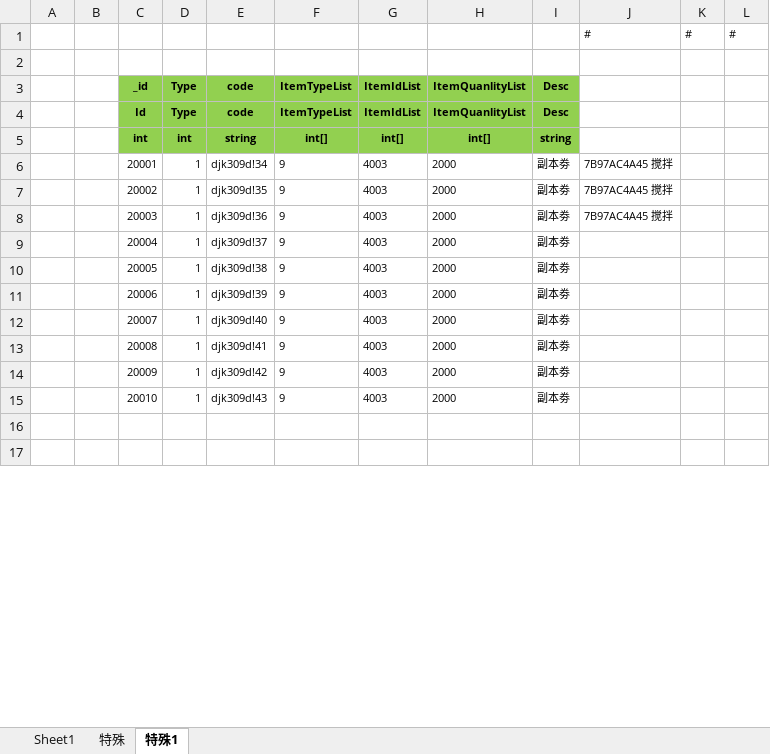
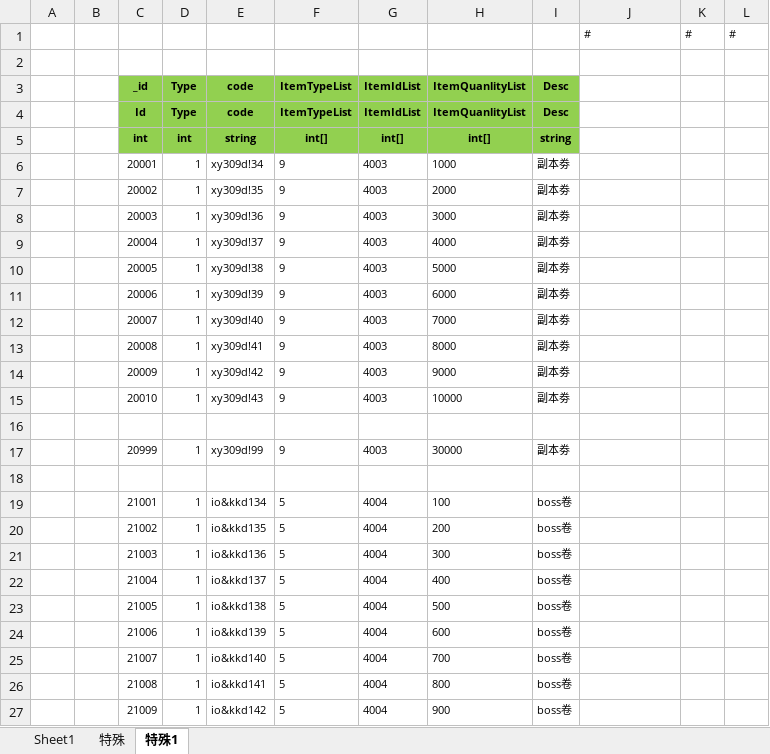
Before and after one commit to wokanjianyang/WrittenLegend, an Excel workbook: Excel/CodeConfig.xlsx, sheet 特殊1, drawn as a sheet; only a part is shown; the shorter side is filled out with more unchanged rows; values as stored, in another font and other column widths than the file's, no borders; the diff covers the shown part only; the diff names each change by its address in the sheet, - before the commit and + after, or states it on an @@ line.

```diff
--- a/Excel/CodeConfig.xlsx (sheet 特殊1)
+++ b/Excel/CodeConfig.xlsx (sheet 特殊1)
-E6 (code): djk309d!34
+E6 (code): xy309d!34
-H6 (ItemQuanlityList): 2000
+H6 (ItemQuanlityList): 1000
-J6:J8: 7B97AC4A45 搅拌
+J6:J8: (empty)
-E7 (code): djk309d!35
+E7 (code): xy309d!35
-E8 (code): djk309d!36
+E8 (code): xy309d!36
-H8 (ItemQuanlityList): 2000
+H8 (ItemQuanlityList): 3000
-E9 (code): djk309d!37
+E9 (code): xy309d!37
-H9 (ItemQuanlityList): 2000
+H9 (ItemQuanlityList): 4000
-E10 (code): djk309d!38
+E10 (code): xy309d!38
-H10 (ItemQuanlityList): 2000
+H10 (ItemQuanlityList): 5000
-E11 (code): djk309d!39
+E11 (code): xy309d!39
-H11 (ItemQuanlityList): 2000
+H11 (ItemQuanlityList): 6000
-E12 (code): djk309d!40
+E12 (code): xy309d!40
-H12 (ItemQuanlityList): 2000
+H12 (ItemQuanlityList): 7000
-E13 (code): djk309d!41
+E13 (code): xy309d!41
-H13 (ItemQuanlityList): 2000
+H13 (ItemQuanlityList): 8000
-E14 (code): djk309d!42
+E14 (code): xy309d!42
-H14 (ItemQuanlityList): 2000
+H14 (ItemQuanlityList): 9000
-E15 (code): djk309d!43
+E15 (code): xy309d!43
-H15 (ItemQuanlityList): 2000
+H15 (ItemQuanlityList): 10000
+row 16: (empty)
+row 17:  |  | 20999 | 1 | xy309d!99 | 9 | 4003 | 30000 | 副本劵
+row 18: (empty)
+row 19:  |  | 21001 | 1 | io&kkd134 | 5 | 4004 | 100 | boss卷
+row 21:  |  | 21003 | 1 | io&kkd136 | 5 | 4004 | 300 | boss卷
+row 22:  |  | 21004 | 1 | io&kkd137 | 5 | 4004 | 400 | boss卷
+row 23:  |  | 21005 | 1 | io&kkd138 | 5 | 4004 | 500 | boss卷
+row 24:  |  | 21006 | 1 | io&kkd139 | 5 | 4004 | 600 | boss卷
+row 25:  |  | 21007 | 1 | io&kkd140 | 5 | 4004 | 700 | boss卷
+row 26:  |  | 21008 | 1 | io&kkd141 | 5 | 4004 | 800 | boss卷
+row 27:  |  | 21009 | 1 | io&kkd142 | 5 | 4004 | 900 | boss卷
```
Also changed, not shown: 1 added row, 12 removed rows and 6 edited cells elsewhere in this sheet, Excel/DropLimitConfig.xlsx, 24 other files.
